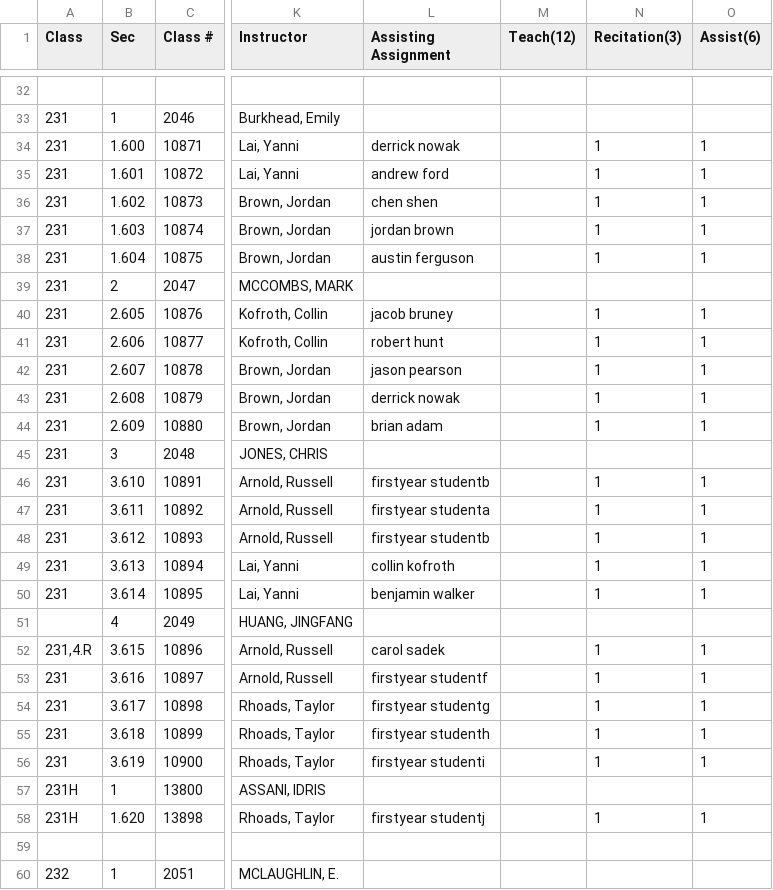
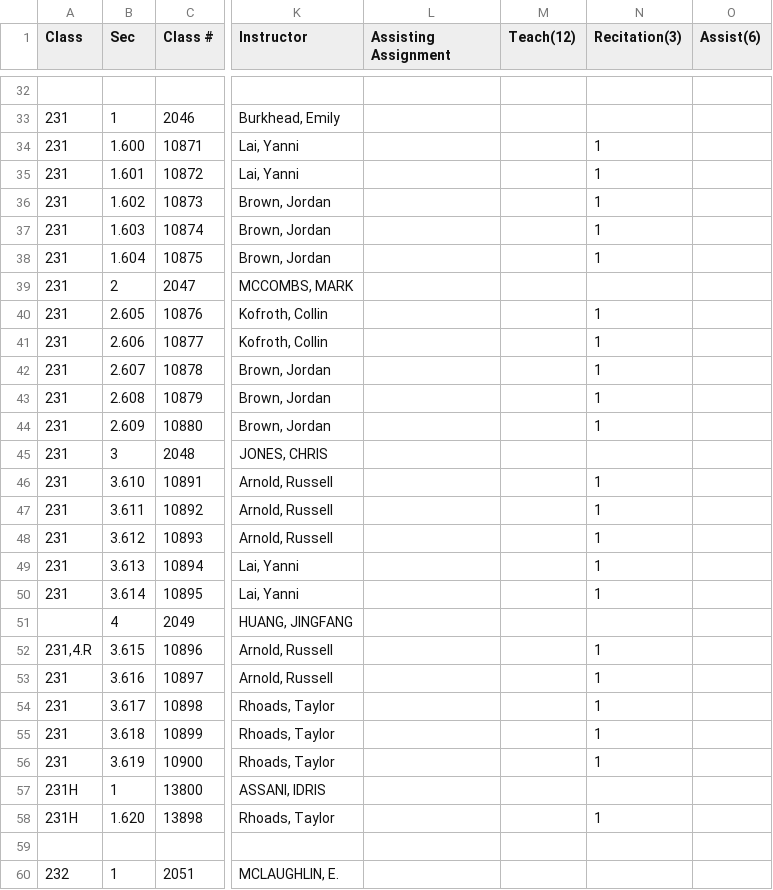
Before and after one commit to tzhu65/dept-scheduler, a CSV file: newschedule.csv, drawn as a sheet; only a part is shown, gaps mark what is left out; the diff covers the shown part only; the diff names each change by its address in the sheet, - before the commit and + after, or states it on an @@ line.

```diff
--- a/newschedule.csv
+++ b/newschedule.csv
-L34 (Assisting Assignment): derrick nowak
+L34 (Assisting Assignment): (empty)
-O34:O38 (Assist(6)): 1
+O34:O38 (Assist(6)): (empty)
-L35 (Assisting Assignment): andrew ford
+L35 (Assisting Assignment): (empty)
-L36 (Assisting Assignment): chen shen
+L36 (Assisting Assignment): (empty)
-L37 (Assisting Assignment): jordan brown
+L37 (Assisting Assignment): (empty)
-L38 (Assisting Assignment): austin ferguson
+L38 (Assisting Assignment): (empty)
-L40 (Assisting Assignment): jacob bruney
+L40 (Assisting Assignment): (empty)
-O40:O44 (Assist(6)): 1
+O40:O44 (Assist(6)): (empty)
-L41 (Assisting Assignment): robert hunt
+L41 (Assisting Assignment): (empty)
-L42 (Assisting Assignment): jason pearson
+L42 (Assisting Assignment): (empty)
-L43 (Assisting Assignment): derrick nowak
+L43 (Assisting Assignment): (empty)
-L44 (Assisting Assignment): brian adam
+L44 (Assisting Assignment): (empty)
-L46 (Assisting Assignment): firstyear studentb
+L46 (Assisting Assignment): (empty)
-O46:O50 (Assist(6)): 1
+O46:O50 (Assist(6)): (empty)
-L47 (Assisting Assignment): firstyear studenta
+L47 (Assisting Assignment): (empty)
-L48 (Assisting Assignment): firstyear studentb
+L48 (Assisting Assignment): (empty)
-L49 (Assisting Assignment): collin kofroth
+L49 (Assisting Assignment): (empty)
-L50 (Assisting Assignment): benjamin walker
+L50 (Assisting Assignment): (empty)
-L52 (Assisting Assignment): carol sadek
+L52 (Assisting Assignment): (empty)
-O52:O56 (Assist(6)): 1
+O52:O56 (Assist(6)): (empty)
-L53 (Assisting Assignment): firstyear studentf
+L53 (Assisting Assignment): (empty)
-L54 (Assisting Assignment): firstyear studentg
+L54 (Assisting Assignment): (empty)
-L55 (Assisting Assignment): firstyear studenth
+L55 (Assisting Assignment): (empty)
-L56 (Assisting Assignment): firstyear studenti
+L56 (Assisting Assignment): (empty)
-L58 (Assisting Assignment): firstyear studentj
+L58 (Assisting Assignment): (empty)
-O58 (Assist(6)): 1
+O58 (Assist(6)): (empty)
```
Also changed, not shown: 81 edited cells elsewhere in this file, 4 other files.
